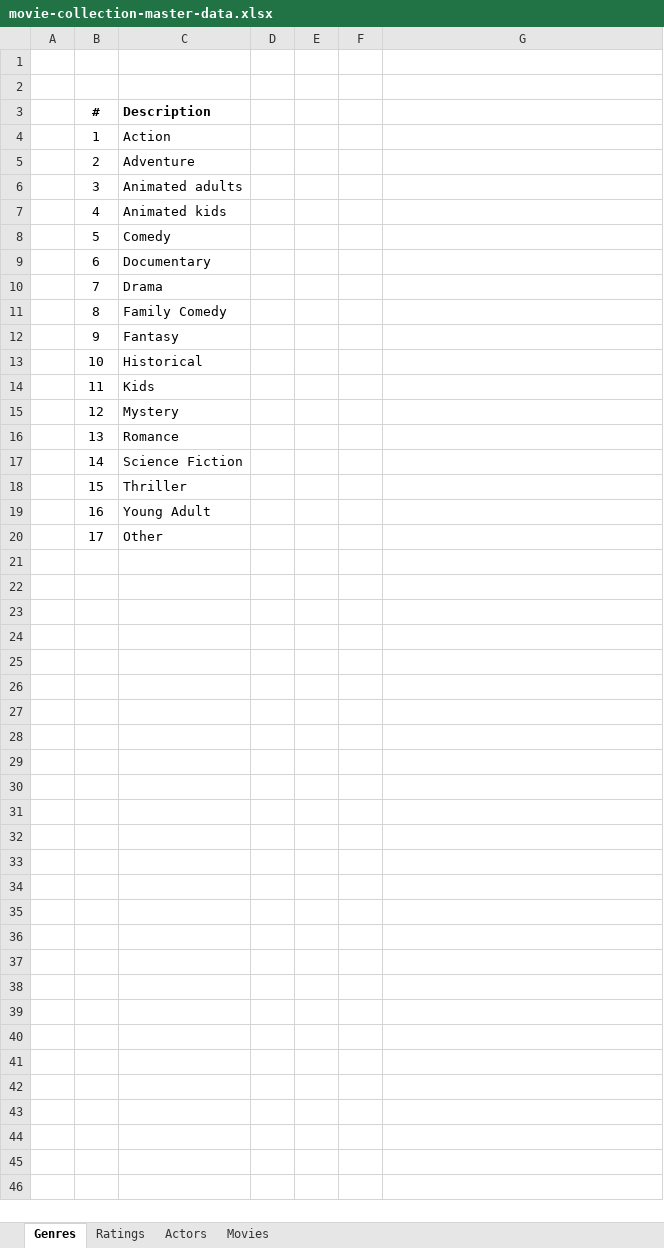
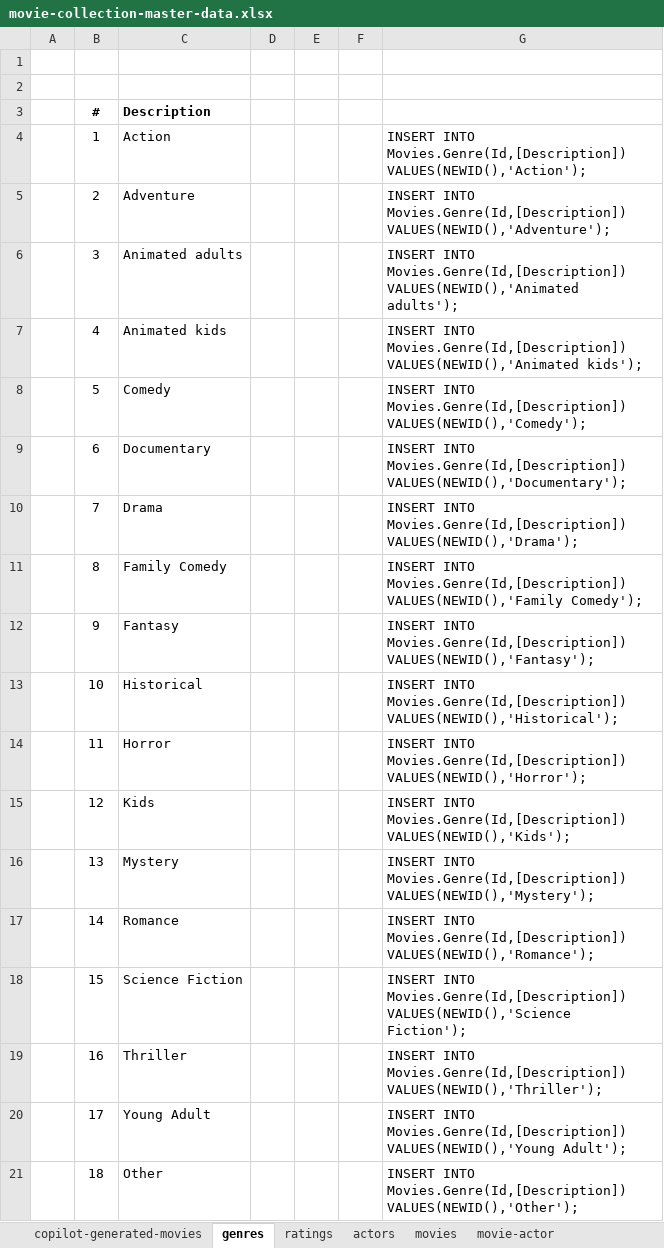
Before and after one commit to cblemaster/RelationalDatabase, an Excel workbook: movie-collection-master-data.xlsx, sheet genres, drawn as a sheet; values as stored, in another font and other column widths than the file's, no borders; the diff names each change by its address in the sheet, - before the commit and + after, or states it on an @@ line.

```diff
--- a/movie-collection-master-data.xlsx (sheet genres)
+++ b/movie-collection-master-data.xlsx (sheet genres)
-sheet tab: Genres
+sheet tab: genres
-sheet tab: Ratings
+sheet tab: ratings
-sheet tab: Actors
+sheet tab: actors
-sheet tab: Movies
+sheet tab: copilot-generated-movies
+sheet tab: movies
+sheet tab: movie-actor
-G4: (empty)
+G4: INSERT INTO Movies.Genre(Id,[Description]) VALUES(NEWID(),'Action');
-G5: (empty)
+G5: INSERT INTO Movies.Genre(Id,[Description]) VALUES(NEWID(),'Adventure');
-G6: (empty)
+G6: INSERT INTO Movies.Genre(Id,[Description]) VALUES(NEWID(),'Animated adults');
-G7: (empty)
+G7: INSERT INTO Movies.Genre(Id,[Description]) VALUES(NEWID(),'Animated kids');
-G8: (empty)
+G8: INSERT INTO Movies.Genre(Id,[Description]) VALUES(NEWID(),'Comedy');
-G9: (empty)
+G9: INSERT INTO Movies.Genre(Id,[Description]) VALUES(NEWID(),'Documentary');
-G10: (empty)
+G10: INSERT INTO Movies.Genre(Id,[Description]) VALUES(NEWID(),'Drama');
-G11: (empty)
+G11: INSERT INTO Movies.Genre(Id,[Description]) VALUES(NEWID(),'Family Comedy');
-G12: (empty)
+G12: INSERT INTO Movies.Genre(Id,[Description]) VALUES(NEWID(),'Fantasy');
-G13: (empty)
+G13: INSERT INTO Movies.Genre(Id,[Description]) VALUES(NEWID(),'Historical');
-C14 (Description): Kids
+C14 (Description): Horror
-G14: (empty)
+G14: INSERT INTO Movies.Genre(Id,[Description]) VALUES(NEWID(),'Horror');
-C15 (Description): Mystery
+C15 (Description): Kids
-G15: (empty)
+G15: INSERT INTO Movies.Genre(Id,[Description]) VALUES(NEWID(),'Kids');
-C16 (Description): Romance
+C16 (Description): Mystery
-G16: (empty)
+G16: INSERT INTO Movies.Genre(Id,[Description]) VALUES(NEWID(),'Mystery');
-C17 (Description): Science Fiction
+C17 (Description): Romance
-G17: (empty)
+G17: INSERT INTO Movies.Genre(Id,[Description]) VALUES(NEWID(),'Romance');
-C18 (Description): Thriller
+C18 (Description): Science Fiction
-G18: (empty)
+G18: INSERT INTO Movies.Genre(Id,[Description]) VALUES(NEWID(),'Science Fiction');
-C19 (Description): Young Adult
+C19 (Description): Thriller
-G19: (empty)
+G19: INSERT INTO Movies.Genre(Id,[Description]) VALUES(NEWID(),'Thriller');
-C20 (Description): Other
+C20 (Description): Young Adult
-G20: (empty)
+G20: INSERT INTO Movies.Genre(Id,[Description]) VALUES(NEWID(),'Young Adult');
+row 21:  | 18 | Other |  |  |  | INSERT INTO Movies.Genre(Id,[Description]) VALUES(NEWID(),'Other');
```
Also changed, not shown: sheet actors, sheet ratings.
